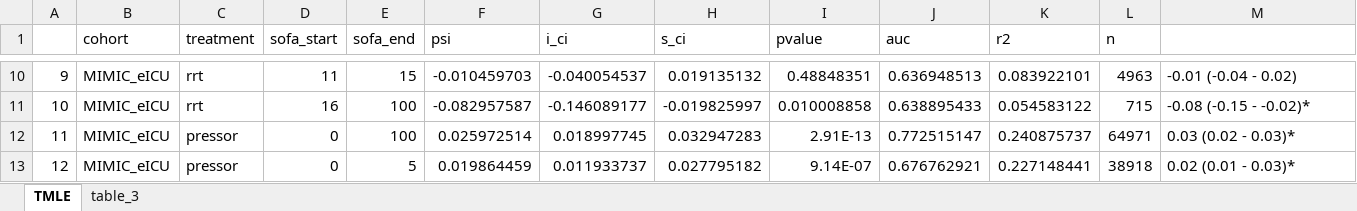
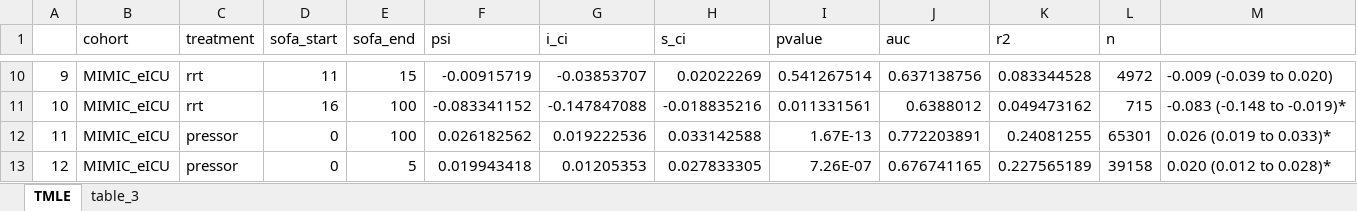
Before and after one commit to joamats/mit-tmle-sepsis, an Excel workbook: results/Paper/table_3.xlsx, sheet TMLE, drawn as a sheet; only a part is shown, gaps mark what is left out; values as stored, in another font and other column widths than the file's, no borders; the diff covers the shown part only; the diff names each change by its address in the sheet, - before the commit and + after, or states it on an @@ line.

Commit message:
TMLE results with corrected cohort

```diff
--- a/results/Paper/table_3.xlsx (sheet TMLE)
+++ b/results/Paper/table_3.xlsx (sheet TMLE)
-F10 (psi): -0.010459703
+F10 (psi): -0.00915719
-G10 (i_ci): -0.040054537
+G10 (i_ci): -0.03853707
-H10 (s_ci): 0.019135132
+H10 (s_ci): 0.02022269
-I10 (pvalue): 0.48848351
+I10 (pvalue): 0.541267514
-J10 (auc): 0.636948513
+J10 (auc): 0.637138756
-K10 (r2): 0.083922101
+K10 (r2): 0.083344528
-L10 (n): 4963
+L10 (n): 4972
-M10: -0.01 (-0.04 - 0.02)
+M10: -0.009 (-0.039 to 0.020)
-F11 (psi): -0.082957587
+F11 (psi): -0.083341152
-G11 (i_ci): -0.146089177
+G11 (i_ci): -0.147847088
-H11 (s_ci): -0.019825997
+H11 (s_ci): -0.018835216
-I11 (pvalue): 0.010008858
+I11 (pvalue): 0.011331561
-J11 (auc): 0.638895433
+J11 (auc): 0.6388012
-K11 (r2): 0.054583122
+K11 (r2): 0.049473162
-M11: -0.08 (-0.15 - -0.02)*
+M11: -0.083 (-0.148 to -0.019)*
-F12 (psi): 0.025972514
+F12 (psi): 0.026182562
-G12 (i_ci): 0.018997745
+G12 (i_ci): 0.019222536
-H12 (s_ci): 0.032947283
+H12 (s_ci): 0.033142588
-I12 (pvalue): 2.91E-13
+I12 (pvalue): 1.67E-13
-J12 (auc): 0.772515147
+J12 (auc): 0.772203891
-K12 (r2): 0.240875737
+K12 (r2): 0.24081255
-L12 (n): 64971
+L12 (n): 65301
-M12: 0.03 (0.02 - 0.03)*
+M12: 0.026 (0.019 to 0.033)*
-F13 (psi): 0.019864459
+F13 (psi): 0.019943418
-G13 (i_ci): 0.011933737
+G13 (i_ci): 0.01205353
-H13 (s_ci): 0.027795182
+H13 (s_ci): 0.027833305
-I13 (pvalue): 9.14E-07
+I13 (pvalue): 7.26E-07
-J13 (auc): 0.676762921
+J13 (auc): 0.676741165
-K13 (r2): 0.227148441
+K13 (r2): 0.227565189
-L13 (n): 38918
+L13 (n): 39158
-M13: 0.02 (0.01 - 0.03)*
+M13: 0.020 (0.012 to 0.028)*
```
Also changed, not shown: 86 edited cells elsewhere in this sheet, sheet table_3, 4 other files.
